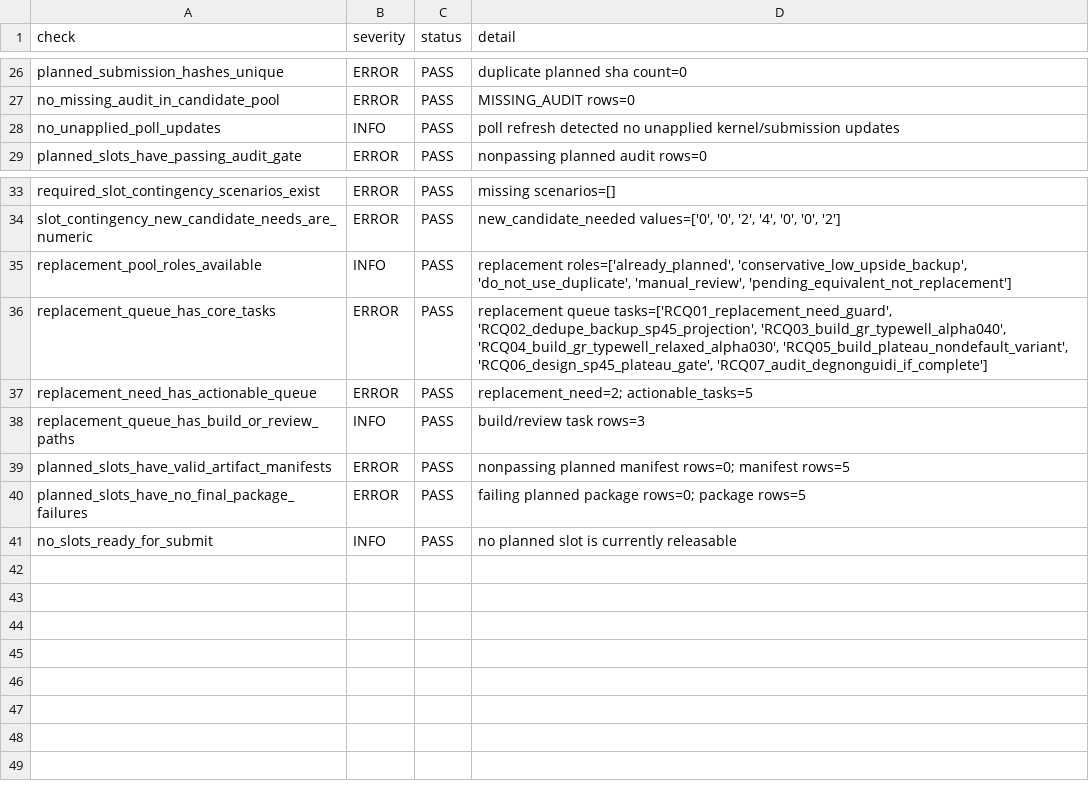
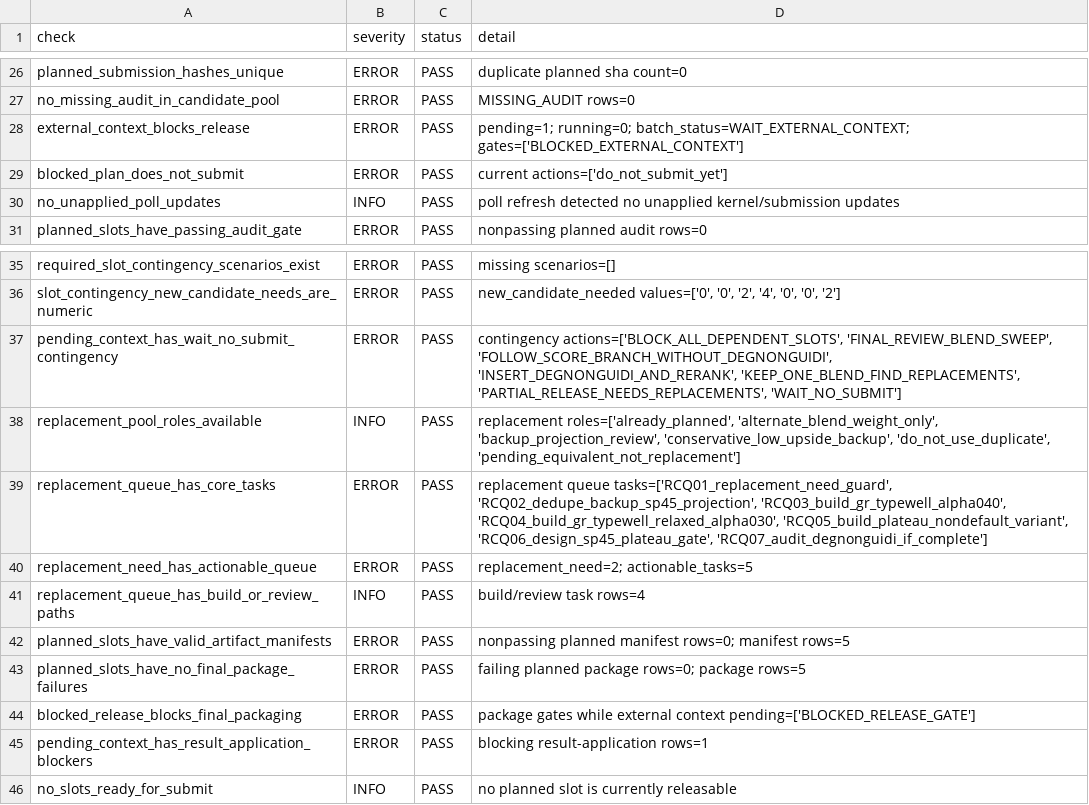
Before and after one commit to Marc0823/Kaggle-competition, a CSV file: experiments/planning_state_validation.csv, drawn as a sheet; only a part is shown, gaps mark what is left out.

```diff
--- a/experiments/planning_state_validation.csv
+++ b/experiments/planning_state_validation.csv
@@ -27,2 +27,4 @@ planned_submission_hashes_unique,ERROR,PASS,duplicate planned sha count=0
 no_missing_audit_in_candidate_pool,ERROR,PASS,MISSING_AUDIT rows=0
+external_context_blocks_release,ERROR,PASS,pending=1; running=0; batch_status=WAIT_EXTERNAL_CONTEXT; gates=['BLOCKED_EXTERNAL_CONTEXT']
+blocked_plan_does_not_submit,ERROR,PASS,current actions=['do_not_submit_yet']
 no_unapplied_poll_updates,INFO,PASS,poll refresh detected no unapplied kernel/submission updates
@@ -34,8 +36,11 @@ required_slot_contingency_scenarios_exist,ERROR,PASS,missing scenarios=[]
 slot_contingency_new_candidate_needs_are_numeric,ERROR,PASS,"new_candidate_needed values=['0', '0', '2', '4', '0', '0', '2']"
-replacement_pool_roles_available,INFO,PASS,"replacement roles=['already_planned', 'conservative_low_upside_backup', 'do_not_use_duplicate', 'manual_review', 'pending_equivalent_not_replacement']"
+pending_context_has_wait_no_submit_contingency,ERROR,PASS,"contingency actions=['BLOCK_ALL_DEPENDENT_SLOTS', 'FINAL_REVIEW_BLEND_SWEEP', 'FOLLOW_SCORE_BRANCH_WITHOUT_DEGNONGUIDI', 'INSERT_DEGNONGUIDI_AND_RERANK', 'KEEP_ONE_BLEND_FIND_REPLACEMENTS', 'PARTIAL_RELEASE_NEEDS_REPLACEMENTS', 'WAIT_NO_SUBMIT']"
+replacement_pool_roles_available,INFO,PASS,"replacement roles=['already_planned', 'alternate_blend_weight_only', 'backup_projection_review', 'conservative_low_upside_backup', 'do_not_use_duplicate', 'pending_equivalent_not_replacement']"
 replacement_queue_has_core_tasks,ERROR,PASS,"replacement queue tasks=['RCQ01_replacement_need_guard', 'RCQ02_dedupe_backup_sp45_projection', 'RCQ03_build_gr_typewell_alpha040', 'RCQ04_build_gr_typewell_relaxed_alpha030', 'RCQ05_build_plateau_nondefault_variant', 'RCQ06_design_sp45_plateau_gate', 'RCQ07_audit_degnonguidi_if_complete']"
 replacement_need_has_actionable_queue,ERROR,PASS,replacement_need=2; actionable_tasks=5
-replacement_queue_has_build_or_review_paths,INFO,PASS,build/review task rows=3
+replacement_queue_has_build_or_review_paths,INFO,PASS,build/review task rows=4
 planned_slots_have_valid_artifact_manifests,ERROR,PASS,nonpassing planned manifest rows=0; manifest rows=5
 planned_slots_have_no_final_package_failures,ERROR,PASS,failing planned package rows=0; package rows=5
+blocked_release_blocks_final_packaging,ERROR,PASS,package gates while external context pending=['BLOCKED_RELEASE_GATE']
+pending_context_has_result_application_blockers,ERROR,PASS,blocking result-application rows=1
 no_slots_ready_for_submit,INFO,PASS,no planned slot is currently releasable
```
Also changed, not shown: experiments/daily_submission_plan.csv, experiments/kernel_run_ledger.csv, 27 other files.
